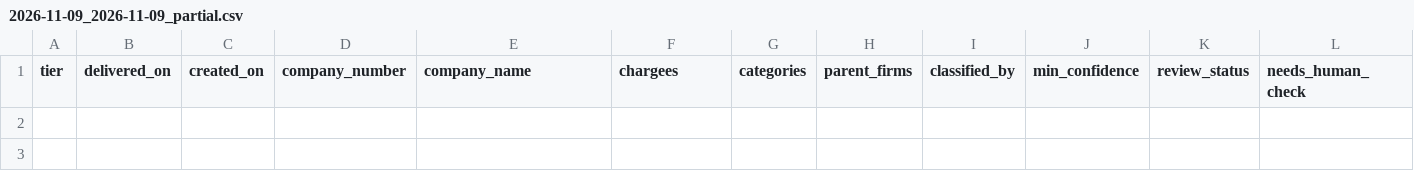
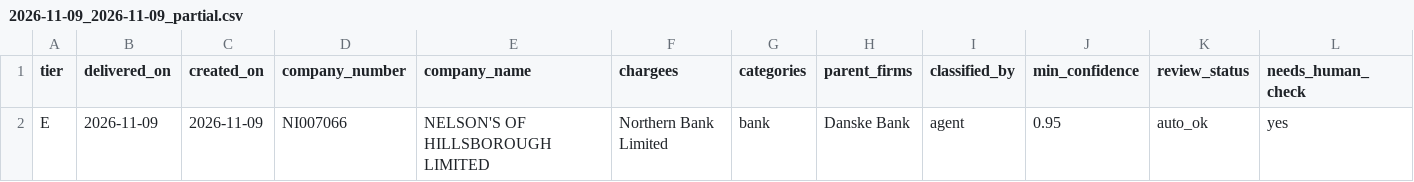
Before and after one commit to ArmaanF-dot/Armariu, a CSV file: armariu-radar/output/weekly/2026-11-09_2026-11-09_partial.csv, drawn as a sheet; only a part is shown; rows hold the shown columns only; the diff names each change by its address in the sheet, - before the commit and + after, or states it on an @@ line.

```diff
--- a/armariu-radar/output/weekly/2026-11-09_2026-11-09_partial.csv
+++ b/armariu-radar/output/weekly/2026-11-09_2026-11-09_partial.csv
+row 2: E | 2026-11-09 | 2026-11-09 | NI007066 | NELSON'S OF HILLSBOROUGH LIMITED | Northern Bank Limited | bank | Danske Bank | agent | 0.95 | auto_ok | yes
```
Also changed, not shown: 6 other files.
